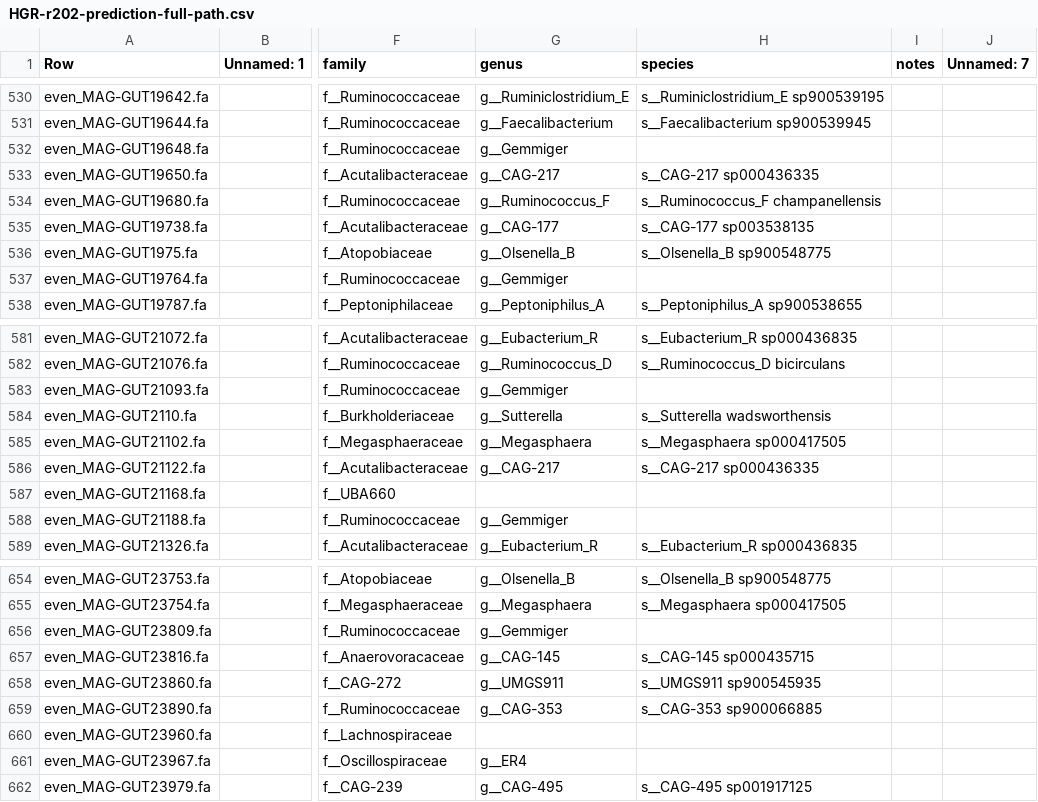
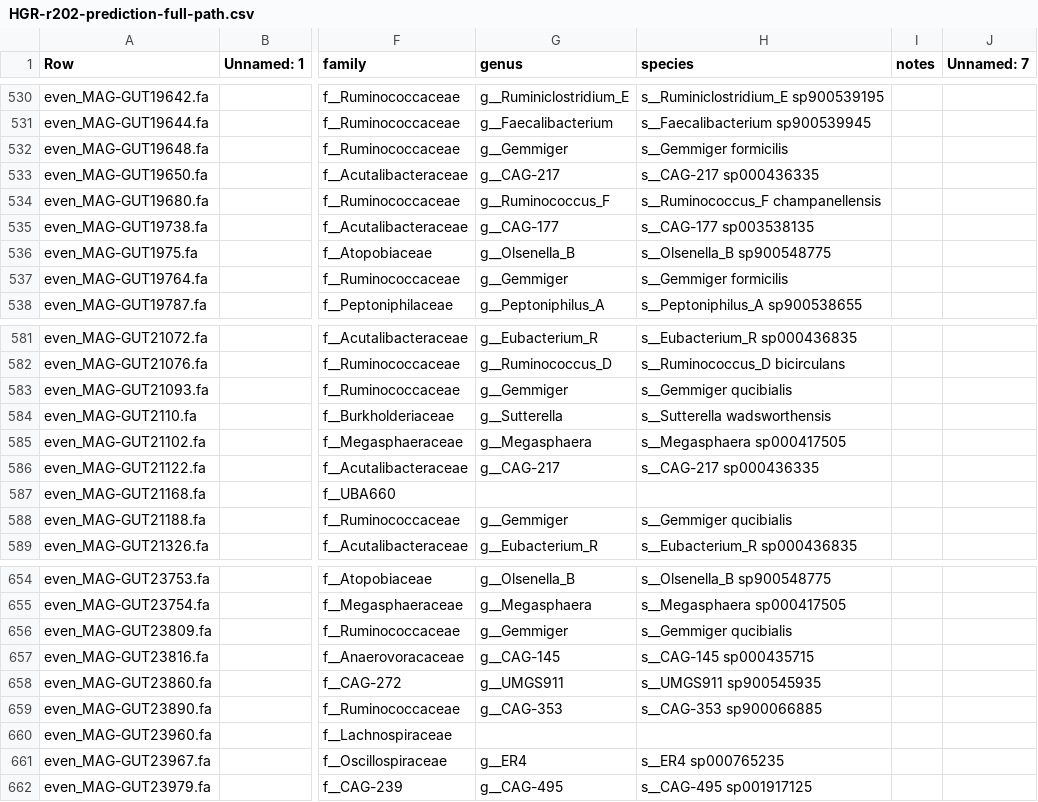
Before and after one commit to wxli0/MT-MAG, a CSV file: outputs-HGR-r202/HGR-r202-prediction-full-path.csv, drawn as a sheet; only a part is shown, gaps mark what is left out; the diff covers the shown part only; the diff names each change by its address in the sheet, - before the commit and + after, or states it on an @@ line.

```diff
--- a/outputs-HGR-r202/HGR-r202-prediction-full-path.csv
+++ b/outputs-HGR-r202/HGR-r202-prediction-full-path.csv
-H532 (species): (empty)
+H532 (species): s__Gemmiger formicilis
-H537 (species): (empty)
+H537 (species): s__Gemmiger formicilis
-H583 (species): (empty)
+H583 (species): s__Gemmiger qucibialis
-H588 (species): (empty)
+H588 (species): s__Gemmiger qucibialis
-H656 (species): (empty)
+H656 (species): s__Gemmiger qucibialis
-H661 (species): (empty)
+H661 (species): s__ER4 sp000765235
```
Also changed, not shown: 113 edited cells elsewhere in this file, 8 other files.
